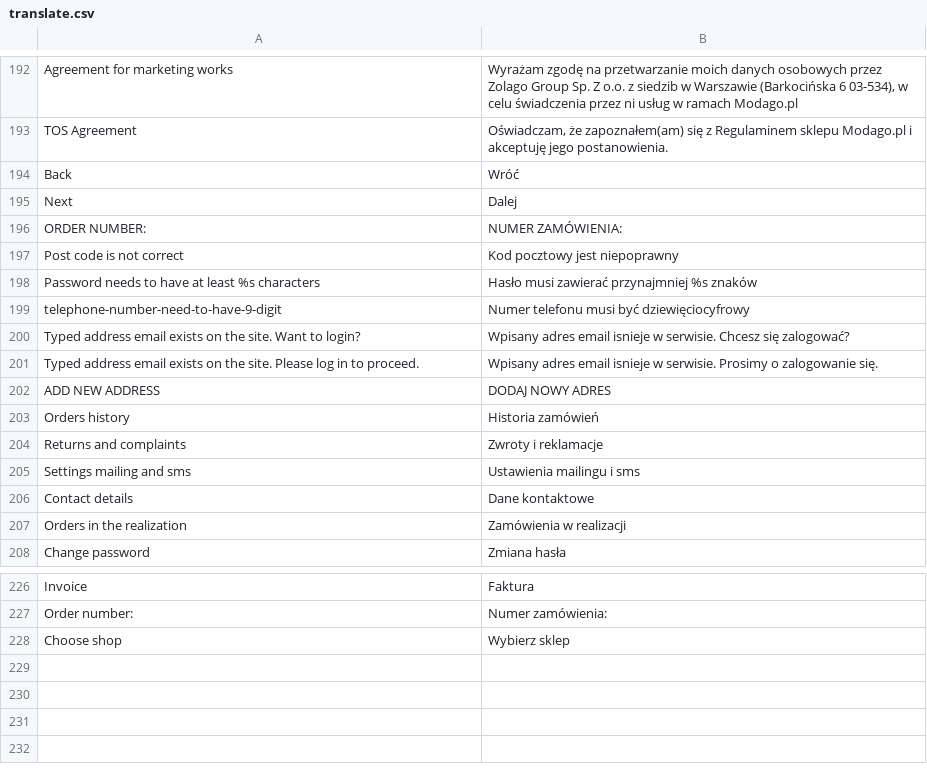
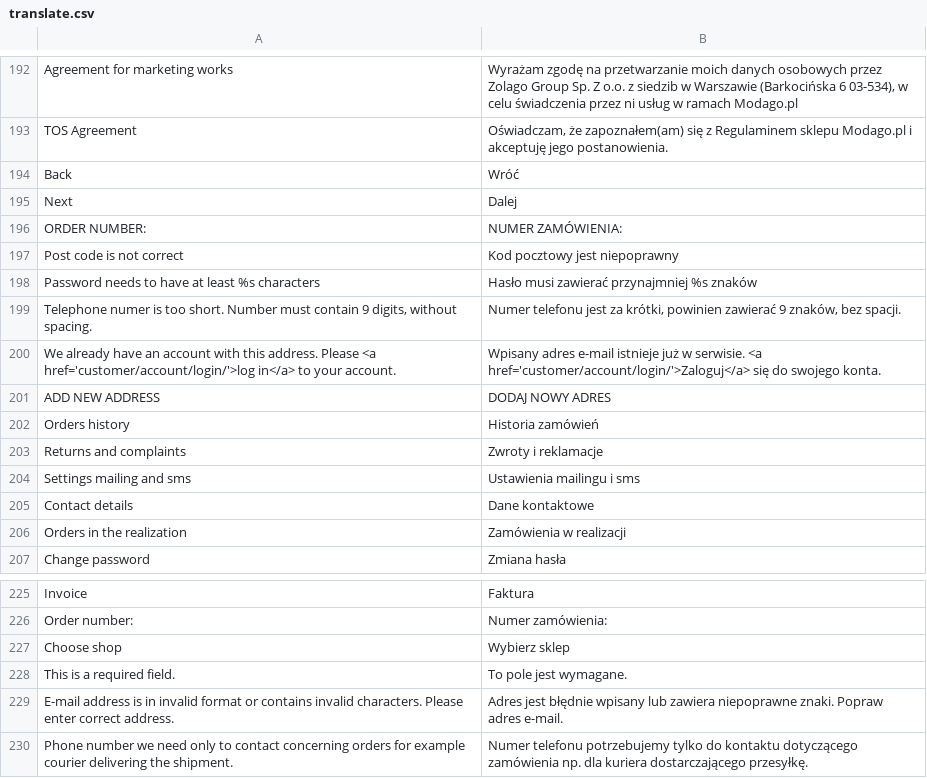
Before and after one commit to stanislawantoniak/maax, a CSV file: app/design/frontend/modago/default/locale/pl_PL/translate.csv, drawn as a sheet; only a part is shown, gaps mark what is left out.

```diff
--- a/app/design/frontend/modago/default/locale/pl_PL/translate.csv
+++ b/app/design/frontend/modago/default/locale/pl_PL/translate.csv
@@ -198,5 +198,4 @@
 "Password needs to have at least %s characters","Hasło musi zawierać przynajmniej %s znaków"
-"telephone-number-need-to-have-9-digit","Numer telefonu musi być dziewięciocyfrowy"
-"Typed address email exists on the site. Want to login?","Wpisany adres email isnieje w serwisie. Chcesz się zalogować?"
-"Typed address email exists on the site. Please log in to proceed.","Wpisany adres email isnieje w serwisie. Prosimy o zalogowanie się."
+"Telephone numer is too short. Number must contain 9 digits, without spacing.","Numer telefonu jest za krótki, powinien zawierać 9 znaków, bez spacji."
+"We already have an account with this address. Please <a href='customer/account/login/'>log in</a> to your account.","Wpisany adres e-mail istnieje już w serwisie. <a href='customer/account/login/'>Zaloguj</a> się do swojego konta."
 "ADD NEW ADDRESS","DODAJ NOWY ADRES"
@@ -228 +227,4 @@
 "Choose shop","Wybierz sklep"
+"This is a required field.","To pole jest wymagane."
+"E-mail address is in invalid format or contains invalid characters. Please enter correct address.","Adres jest błędnie wpisany lub zawiera niepoprawne znaki. Popraw adres e-mail."
+"Phone number we need only to contact concerning orders for example courier delivering the shipment.","Numer telefonu potrzebujemy tylko do kontaktu dotyczącego zamówienia np. dla kuriera dostarczającego przesyłkę."
```
Also changed, not shown: 6 other files.
